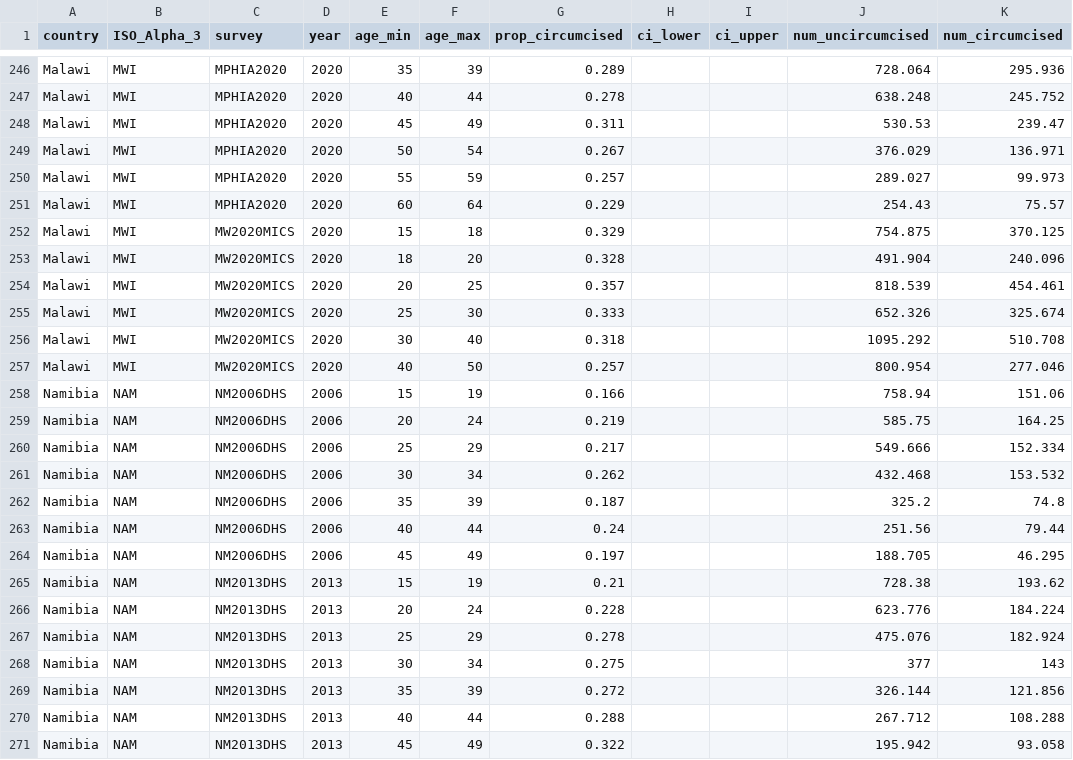
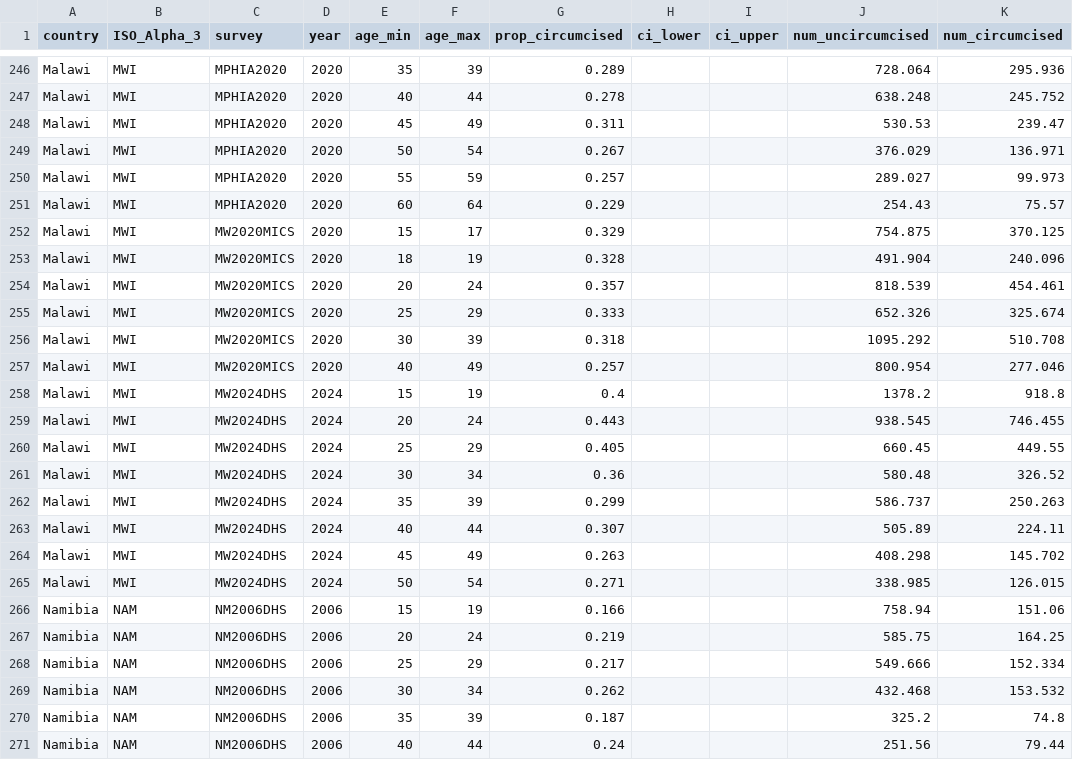
Before and after one commit to rlglaubius/MCuptake, a CSV file: data/survey-data.csv, drawn as a sheet; only a part is shown, gaps mark what is left out; the shorter side is filled out with more unchanged rows.

Commit message:
Two updates: * Added male circumcision prevalence estimates from Malawi's 2024 DHS. * Extended write_mc_prev to report 15-49 prevalence estimates alongside estimates by five-year age groups.

```diff
--- a/data/survey-data.csv
+++ b/data/survey-data.csv
@@ -251,8 +251,16 @@ Malawi,MWI,MPHIA2020,2020,55,59,0.257,,,289.027,99.973
 Malawi,MWI,MPHIA2020,2020,60,64,0.229,,,254.43,75.57
-Malawi,MWI,MW2020MICS,2020,15,18,0.329,,,754.875,370.125
-Malawi,MWI,MW2020MICS,2020,18,20,0.328,,,491.904,240.096
-Malawi,MWI,MW2020MICS,2020,20,25,0.357,,,818.539,454.461
-Malawi,MWI,MW2020MICS,2020,25,30,0.333,,,652.326,325.674
-Malawi,MWI,MW2020MICS,2020,30,40,0.318,,,1095.292,510.708
-Malawi,MWI,MW2020MICS,2020,40,50,0.257,,,800.954,277.046
+Malawi,MWI,MW2020MICS,2020,15,17,0.329,,,754.875,370.125
+Malawi,MWI,MW2020MICS,2020,18,19,0.328,,,491.904,240.096
+Malawi,MWI,MW2020MICS,2020,20,24,0.357,,,818.539,454.461
+Malawi,MWI,MW2020MICS,2020,25,29,0.333,,,652.326,325.674
+Malawi,MWI,MW2020MICS,2020,30,39,0.318,,,1095.292,510.708
+Malawi,MWI,MW2020MICS,2020,40,49,0.257,,,800.954,277.046
+Malawi,MWI,MW2024DHS,2024,15,19,0.4,,,1378.2,918.8
+Malawi,MWI,MW2024DHS,2024,20,24,0.443,,,938.545,746.455
+Malawi,MWI,MW2024DHS,2024,25,29,0.405,,,660.45,449.55
+Malawi,MWI,MW2024DHS,2024,30,34,0.36,,,580.48,326.52
+Malawi,MWI,MW2024DHS,2024,35,39,0.299,,,586.737,250.263
+Malawi,MWI,MW2024DHS,2024,40,44,0.307,,,505.89,224.11
+Malawi,MWI,MW2024DHS,2024,45,49,0.263,,,408.298,145.702
+Malawi,MWI,MW2024DHS,2024,50,54,0.271,,,338.985,126.015
 Namibia,NAM,NM2006DHS,2006,15,19,0.166,,,758.94,151.06
```
Also changed, not shown: 2 other files.
